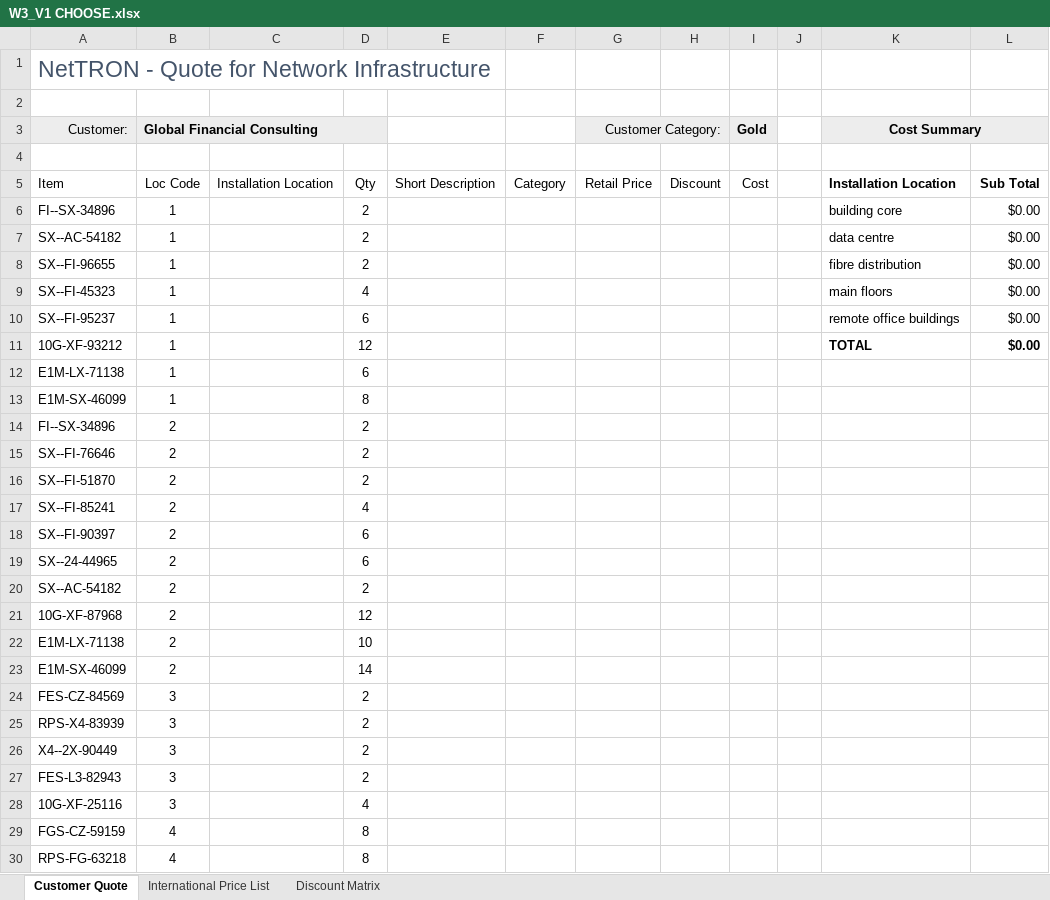
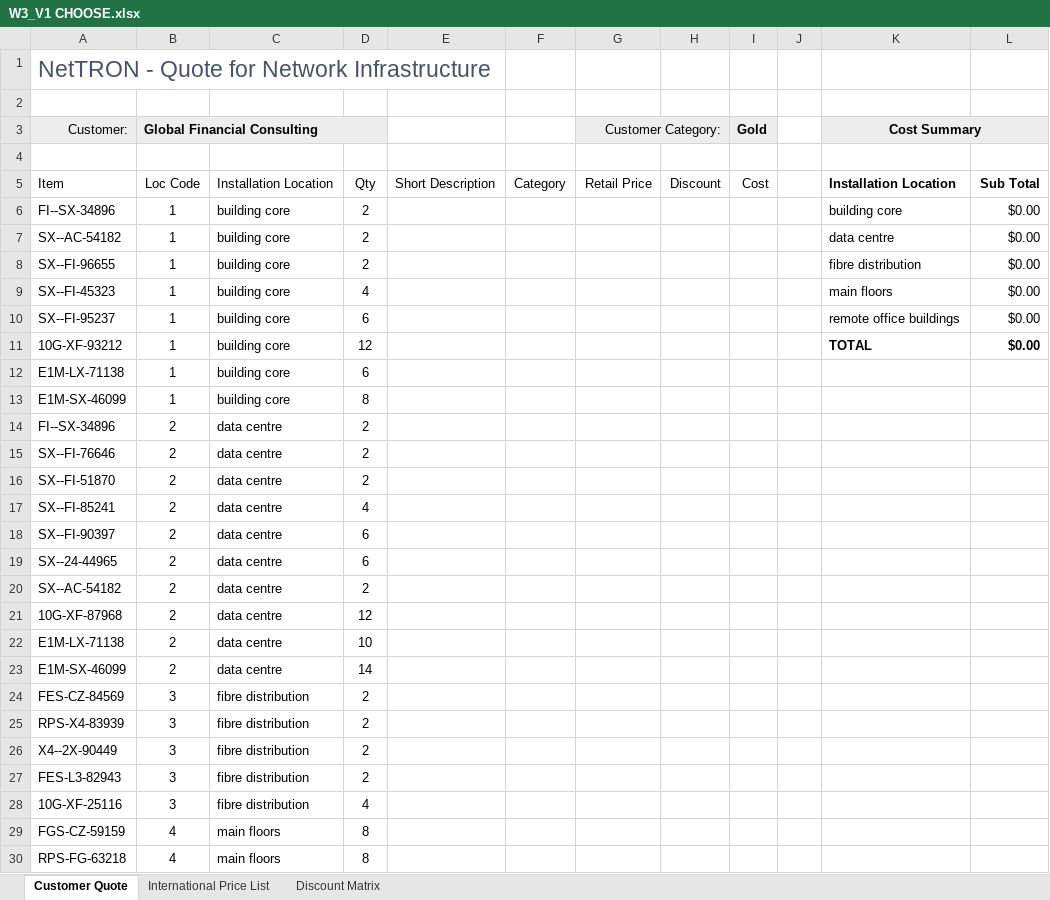
Before and after one commit to foongminwong/excel-skills-for-business, an Excel workbook: Intermediate II/Week 3/workbook/W3_V1 CHOOSE.xlsx, sheet Customer Quote, drawn as a sheet; only a part is shown; values as stored, in another font and other column widths than the file's, no borders; conditional formats and table styles not drawn; the diff covers the shown part only; the diff names each change by its address in the sheet, - before the commit and + after, or states it on an @@ line.

Commit message:
Introduction to Lookups: CHOOSE

```diff
--- a/Intermediate II/Week 3/workbook/W3_V1 CHOOSE.xlsx (sheet Customer Quote)
+++ b/Intermediate II/Week 3/workbook/W3_V1 CHOOSE.xlsx (sheet Customer Quote)
-C6:C13: (empty)
+C6:C13: building core
-C14:C23: (empty)
+C14:C23: data centre
-C24:C28: (empty)
+C24:C28: fibre distribution
-C29:C30: (empty)
+C29:C30: main floors
```
Also changed, not shown: 5 edited cells elsewhere in this sheet, 2 other files.
